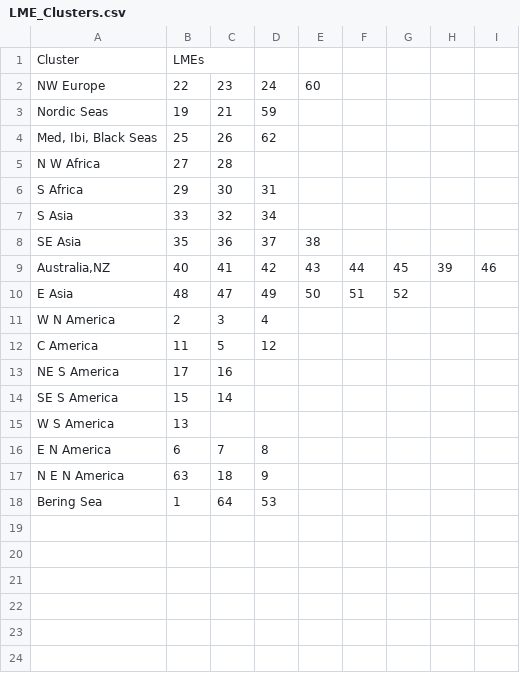
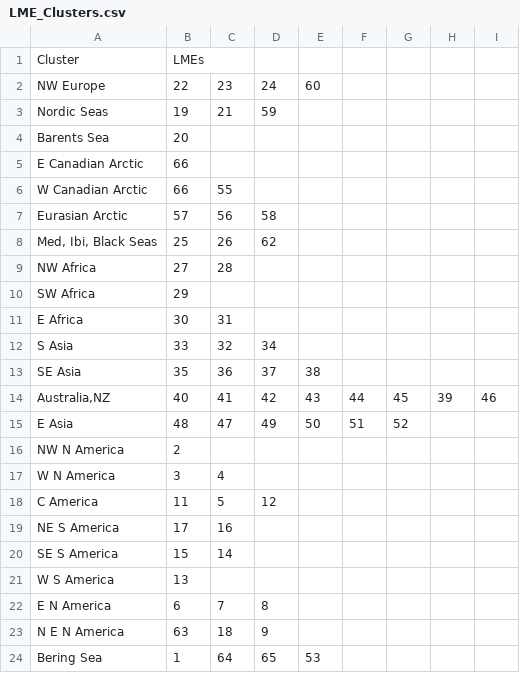
Before and after one commit to NOC-MSM/SE-NEMO, a CSV file: scripts/analysis/Data/LME_Clusters.csv, drawn as a sheet.

```diff
--- a/scripts/analysis/Data/LME_Clusters.csv
+++ b/scripts/analysis/Data/LME_Clusters.csv
@@ -3,5 +3,10 @@ NW Europe,22,23,24,60,,,,
 Nordic Seas,19,21,59,,,,,
+Barents Sea,20,,,,,
+E Canadian Arctic,66,,,,,
+W Canadian Arctic,66,55,,,,
+Eurasian Arctic,57,56,58,
 "Med, Ibi, Black Seas",25,26,62,,,,,
-N W Africa,27,28,,,,,,
-S Africa,29,30,31,,,,,
+NW Africa,27,28,,,,,,
+SW Africa,29,,,,,
+E Africa,30,31,,,,,
 S Asia,33,32,34,,,,,
@@ -10,3 +15,4 @@ SE Asia,35,36,37,38,,,,
 E Asia,48,47,49,50,51,52,,
-W N America,2,3,4,,,,,
+NW N America,2,,,,,,,
+W N America,3,4,,,,,,
 C America,11,5,12,,,,,
@@ -17,2 +23,2 @@ E N America,6,7,8,,,,,
 N E N America,63,18,9,,,,,
-Bering Sea,1,64,53,,,,,
+Bering Sea,1,64,65,53,,,,
```
Also changed, not shown: scripts/analysis/Data/LME_Clusters_eORCA025.csv, 4 other files.
